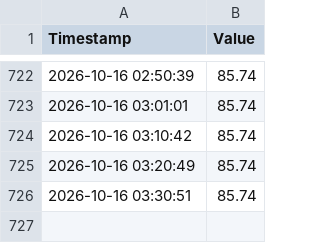
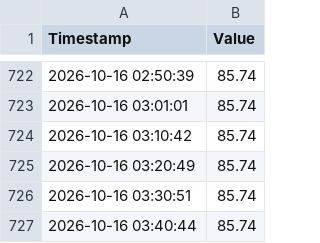
Before and after one commit to jeraldseet/gatun-lake-live-monitor-v2, a CSV file: live_feed.csv, drawn as a sheet; only a part is shown, gaps mark what is left out.

```diff
--- a/live_feed.csv
+++ b/live_feed.csv
@@ -726 +726,2 @@ Timestamp,Value
 2026-10-16 03:30:51,85.74
+2026-10-16 03:40:44,85.74
```
